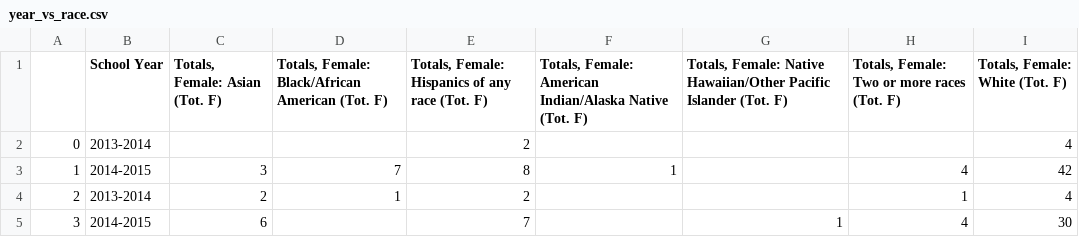
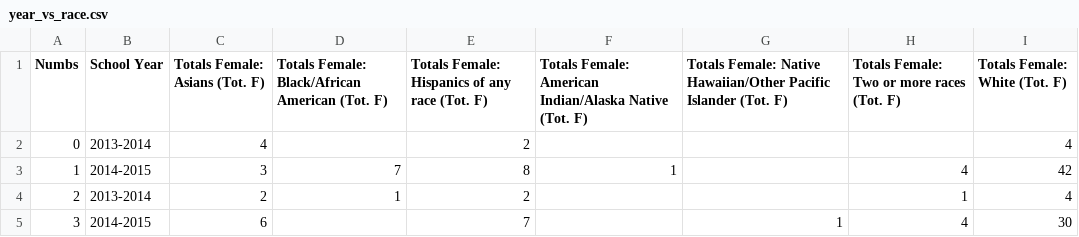
Before and after one commit to INFO-4602-5602/project-2-ncwit-team-8, a CSV file: year_vs_race.csv, drawn as a sheet; only a part is shown.

Commit message:
This is the incomplete ethnicity vs race python file but it has the csv formating implementation for whoever needs to figure out how to format your csv

```diff
--- a/year_vs_race.csv
+++ b/year_vs_race.csv
@@ -1,3 +1,3 @@
-,School Year,"Totals, Female: Asian (Tot. F)","Totals, Female: Black/African American (Tot. F)","Totals, Female: Hispanics of any race (Tot. F)","Totals, Female: American Indian/Alaska Native (Tot. F)","Totals, Female: Native Hawaiian/Other Pacific Islander (Tot. F)","Totals, Female: Two or more races (Tot. F)","Totals, Female: White (Tot. F)"
-0,2013-2014,,,2,,,,4
+Numbs,School Year,Totals Female: Asians (Tot. F),Totals Female: Black/African American (Tot. F),Totals Female: Hispanics of any race (Tot. F),Totals Female: American Indian/Alaska Native (Tot. F),Totals Female: Native Hawaiian/Other Pacific Islander (Tot. F),Totals Female: Two or more races (Tot. F),Totals Female: White (Tot. F)
+0,2013-2014,4,,2,,,,4
 1,2014-2015,3,7,8,1,,4,42
```
Also changed, not shown: 1 other file.
